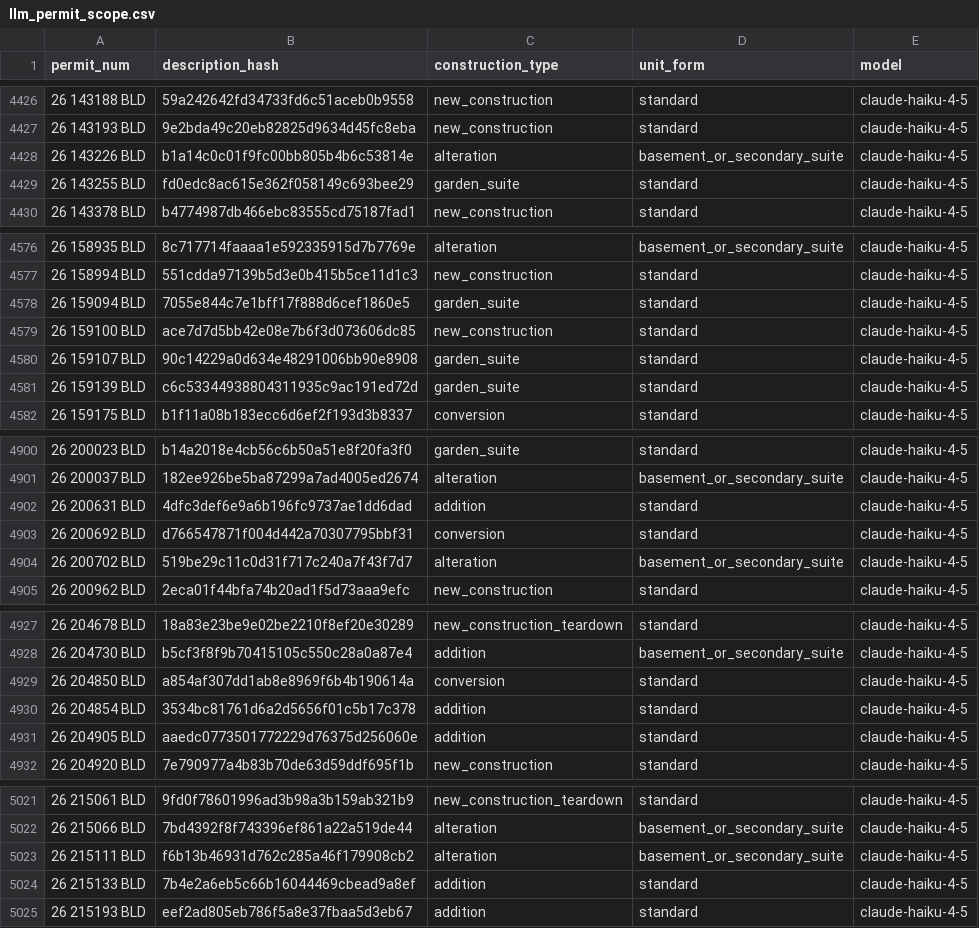
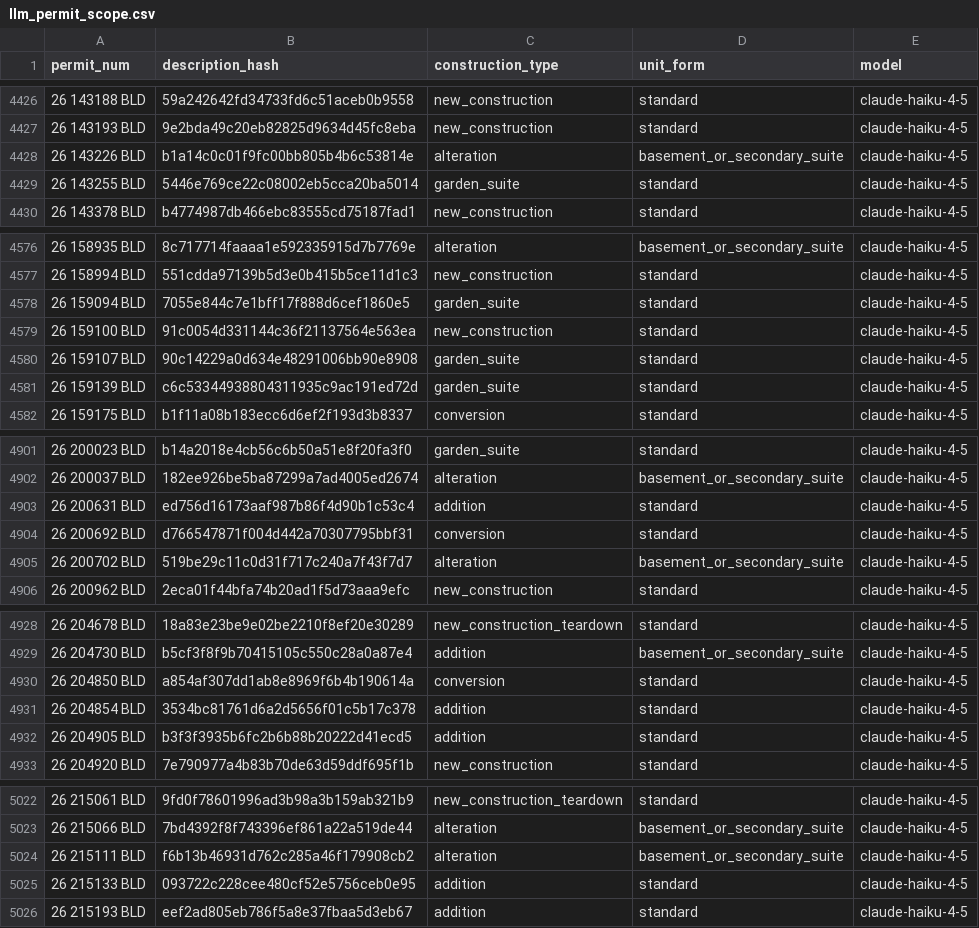
Before and after one commit to zuzubak/to-multiplex-map, a CSV file: dbt/seeds/llm_permit_scope.csv, drawn as a sheet; only a part is shown, gaps mark what is left out; the diff covers the shown part only.

```diff
--- a/dbt/seeds/llm_permit_scope.csv
+++ b/dbt/seeds/llm_permit_scope.csv
@@ -4428,3 +4428,3 @@ permit_num,description_hash,construction_type,unit_form,model
 26 143226 BLD,b1a14c0c01f9fc00bb805b4b6c53814e,alteration,basement_or_secondary_suite,claude-haiku-4-5
-26 143255 BLD,fd0edc8ac615e362f058149c693bee29,garden_suite,standard,claude-haiku-4-5
+26 143255 BLD,5446e769ce22c08002eb5cca20ba5014,garden_suite,standard,claude-haiku-4-5
 26 143378 BLD,b4774987db466ebc83555cd75187fad1,new_construction,standard,claude-haiku-4-5
@@ -4578,3 +4578,3 @@ permit_num,description_hash,construction_type,unit_form,model
 26 159094 BLD,7055e844c7e1bff17f888d6cef1860e5,garden_suite,standard,claude-haiku-4-5
-26 159100 BLD,ace7d7d5bb42e08e7b6f3d073606dc85,new_construction,standard,claude-haiku-4-5
+26 159100 BLD,91c0054d331144c36f21137564e563ea,new_construction,standard,claude-haiku-4-5
 26 159107 BLD,90c14229a0d634e48291006bb90e8908,garden_suite,standard,claude-haiku-4-5
@@ -4901,3 +4902,3 @@ permit_num,description_hash,construction_type,unit_form,model
 26 200037 BLD,182ee926be5ba87299a7ad4005ed2674,alteration,basement_or_secondary_suite,claude-haiku-4-5
-26 200631 BLD,4dfc3def6e9a6b196fc9737ae1dd6dad,addition,standard,claude-haiku-4-5
+26 200631 BLD,ed756d16173aaf987b86f4d90b1c53c4,addition,standard,claude-haiku-4-5
 26 200692 BLD,d766547871f004d442a70307795bbf31,conversion,standard,claude-haiku-4-5
@@ -4930,3 +4931,3 @@ permit_num,description_hash,construction_type,unit_form,model
 26 204854 BLD,3534bc81761d6a2d5656f01c5b17c378,addition,standard,claude-haiku-4-5
-26 204905 BLD,aaedc0773501772229d76375d256060e,addition,standard,claude-haiku-4-5
+26 204905 BLD,b3f3f3935b6fc2b6b88b20222d41ecd5,addition,standard,claude-haiku-4-5
 26 204920 BLD,7e790977a4b83b70de63d59ddf695f1b,new_construction,standard,claude-haiku-4-5
@@ -5023,3 +5024,3 @@ permit_num,description_hash,construction_type,unit_form,model
 26 215111 BLD,f6b13b46931d762c285a46f179908cb2,alteration,basement_or_secondary_suite,claude-haiku-4-5
-26 215133 BLD,7b4e2a6eb5c66b16044469cbead9a8ef,addition,standard,claude-haiku-4-5
+26 215133 BLD,093722c228cee480cf52e5756ceb0e95,addition,standard,claude-haiku-4-5
 26 215193 BLD,eef2ad805eb786f5a8e37fbaa5d3eb67,addition,standard,claude-haiku-4-5
```
Also changed, not shown: 13 added rows and 4 edited cells elsewhere in this file, 2 other files.
